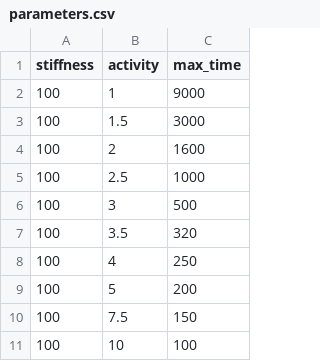
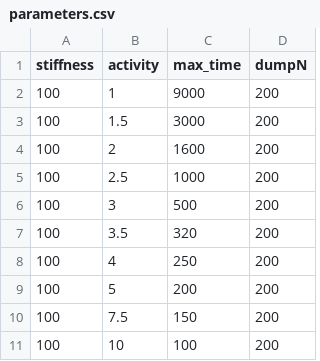
Before and after one commit to YingyouMa/3D-active-nematics, a CSV file: simulation/parameters.csv, drawn as a sheet; only a part is shown; the diff names each change by its address in the sheet, - before the commit and + after, or states it on an @@ line.

Commit message:
dump_N

```diff
--- a/simulation/parameters.csv
+++ b/simulation/parameters.csv
+column D (dumpN), rows 2-11: all 200
```
Also changed, not shown: 1 other file.
